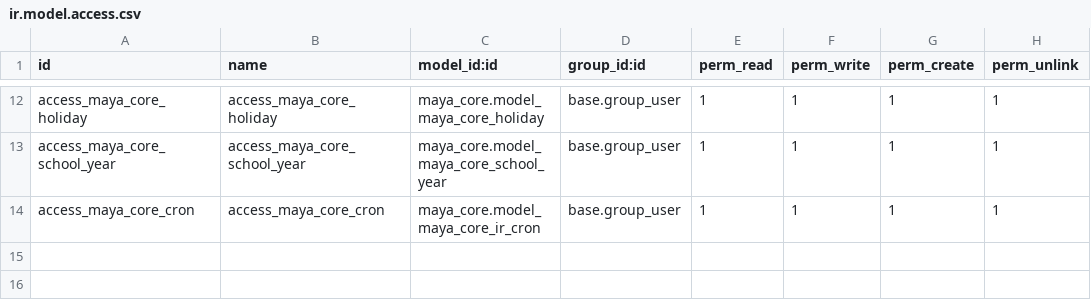
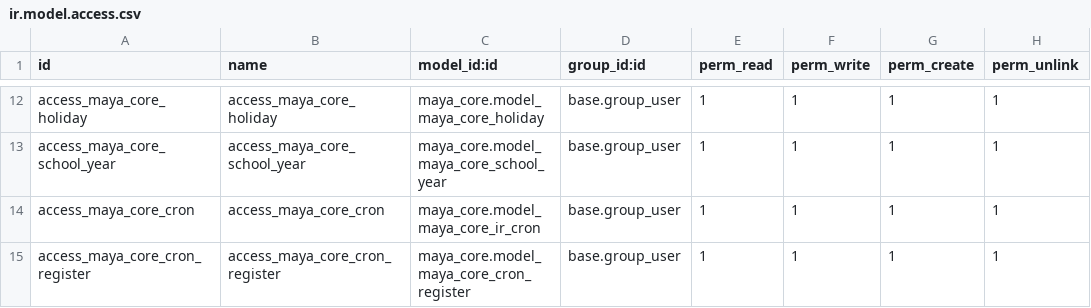
Before and after one commit to CEED-Informatica/maya-core, a CSV file: security/ir.model.access.csv, drawn as a sheet; only a part is shown, gaps mark what is left out.

Commit message:
feat (cron): registro de cronjobs
Tabla para registrar diferentes tareas automatizadas por diferentes extensiones de maya

```diff
--- a/security/ir.model.access.csv
+++ b/security/ir.model.access.csv
@@ -14 +14,2 @@ access_maya_core_school_year,access_maya_core_school_year,maya_core.model_maya_c
 access_maya_core_cron,access_maya_core_cron,maya_core.model_maya_core_ir_cron,base.group_user,1,1,1,1
+access_maya_core_cron_register,access_maya_core_cron_register,maya_core.model_maya_core_cron_register,base.group_user,1,1,1,1
```
Also changed, not shown: 4 other files.
